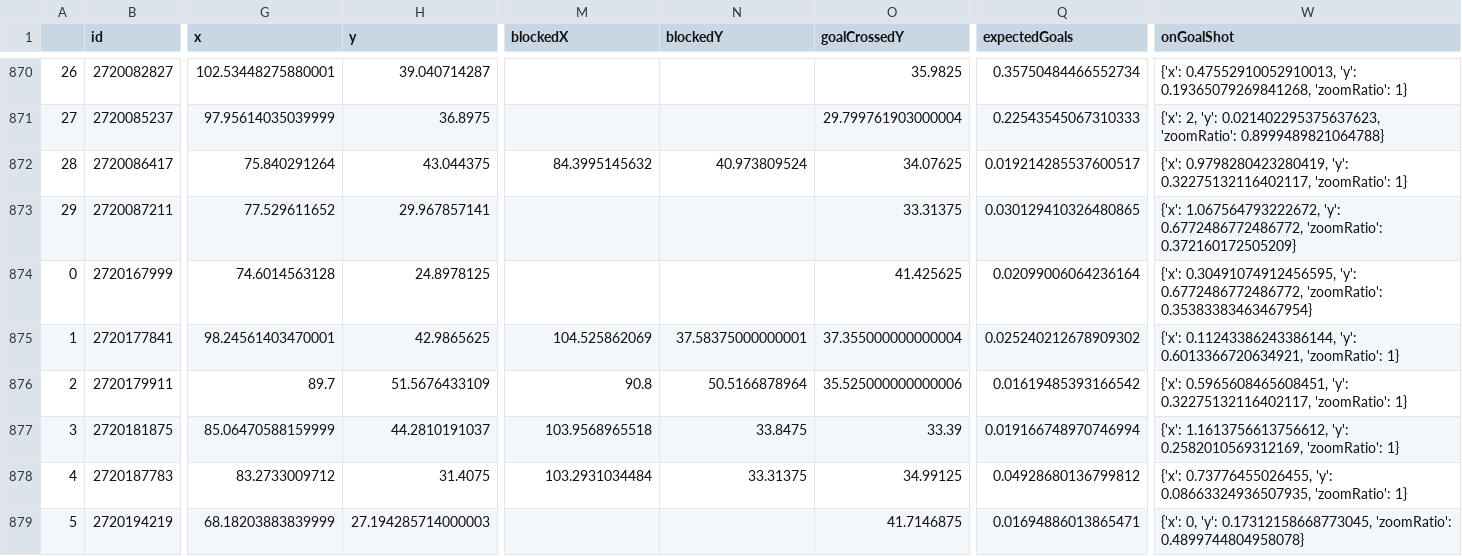
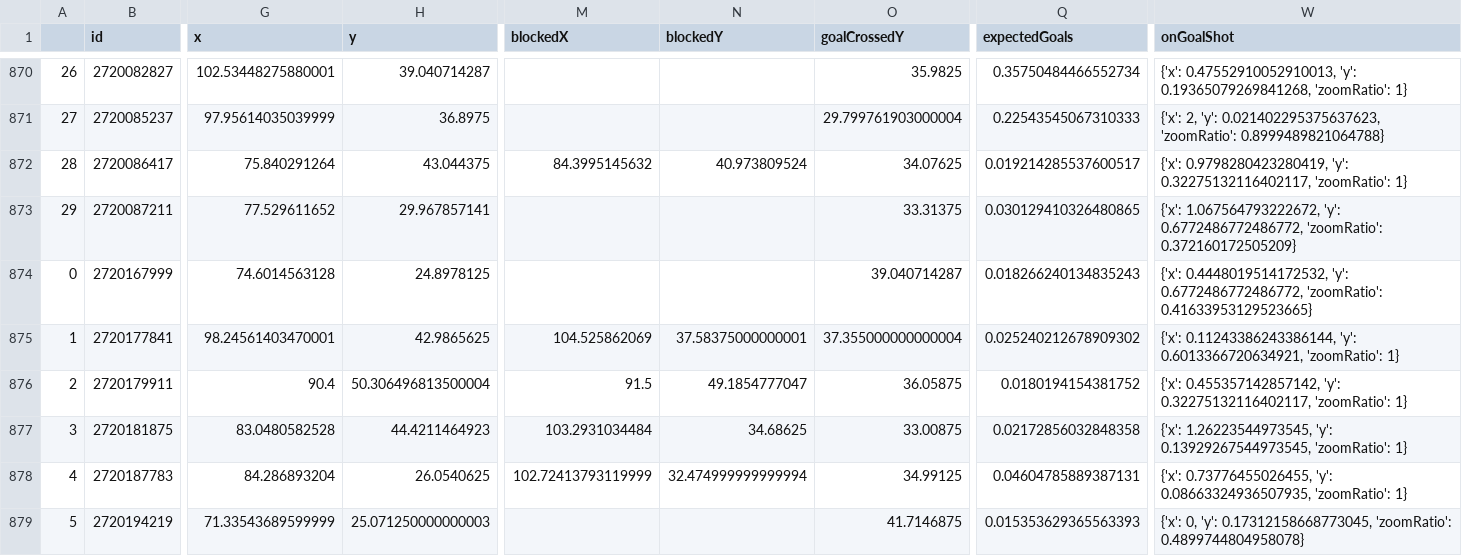
Before and after one commit to kovacs5/fotmob_csv, a CSV file: stsl_final.csv, drawn as a sheet; only a part is shown, gaps mark what is left out; the diff covers the shown part only; the diff names each change by its address in the sheet, - before the commit and + after, or states it on an @@ line.

```diff
--- a/stsl_final.csv
+++ b/stsl_final.csv
-O874 (goalCrossedY): 41.425625
+O874 (goalCrossedY): 39.040714287
-Q874 (expectedGoals): 0.02099006064236164
+Q874 (expectedGoals): 0.018266240134835243
-W874 (onGoalShot): {'x': 0.30491074912456595, 'y': 0.6772486772486772, 'zoomRatio': 0.35383383463467954}
+W874 (onGoalShot): {'x': 0.4448019514172532, 'y': 0.6772486772486772, 'zoomRatio': 0.41633953129523665}
-G876 (x): 89.7
+G876 (x): 90.4
-H876 (y): 51.5676433109
+H876 (y): 50.306496813500004
-M876 (blockedX): 90.8
+M876 (blockedX): 91.5
-N876 (blockedY): 50.5166878964
+N876 (blockedY): 49.1854777047
-O876 (goalCrossedY): 35.525000000000006
+O876 (goalCrossedY): 36.05875
-Q876 (expectedGoals): 0.01619485393166542
+Q876 (expectedGoals): 0.0180194154381752
-W876 (onGoalShot): {'x': 0.5965608465608451, 'y': 0.32275132116402117,…
+W876 (onGoalShot): {'x': 0.455357142857142, 'y': 0.32275132116402117,…
-G877 (x): 85.06470588159999
+G877 (x): 83.0480582528
-H877 (y): 44.2810191037
+H877 (y): 44.4211464923
-M877 (blockedX): 103.9568965518
+M877 (blockedX): 103.2931034484
-N877 (blockedY): 33.8475
+N877 (blockedY): 34.68625
-O877 (goalCrossedY): 33.39
+O877 (goalCrossedY): 33.00875
-Q877 (expectedGoals): 0.019166748970746994
+Q877 (expectedGoals): 0.02172856032848358
-W877 (onGoalShot): {'x': 1.1613756613756612, 'y': 0.2582010569312169, 'zoomRatio': 1}
+W877 (onGoalShot): {'x': 1.26223544973545, 'y': 0.13929267544973545, 'zoomRatio': 1}
-G878 (x): 83.2733009712
+G878 (x): 84.286893204
-H878 (y): 31.4075
+H878 (y): 26.0540625
-M878 (blockedX): 103.2931034484
+M878 (blockedX): 102.72413793119999
-N878 (blockedY): 33.31375
+N878 (blockedY): 32.474999999999994
-Q878 (expectedGoals): 0.04928680136799812
+Q878 (expectedGoals): 0.04604785889387131
-G879 (x): 68.18203883839999
+G879 (x): 71.33543689599999
-H879 (y): 27.194285714000003
+H879 (y): 25.071250000000003
-Q879 (expectedGoals): 0.01694886013865471
+Q879 (expectedGoals): 0.015353629365563393
```
Also changed, not shown: 64 edited cells elsewhere in this file.
